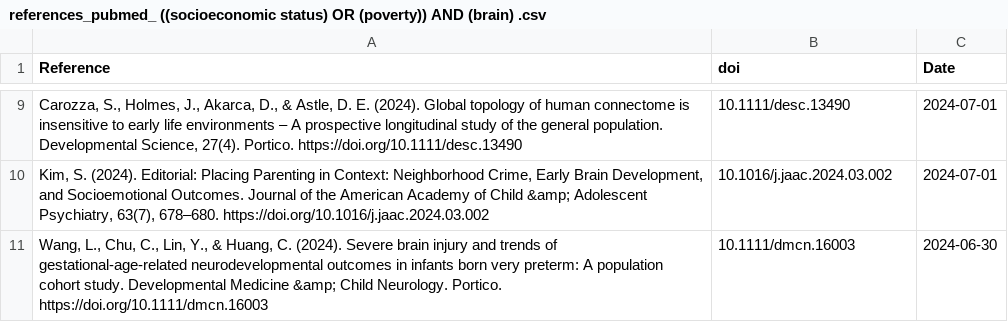
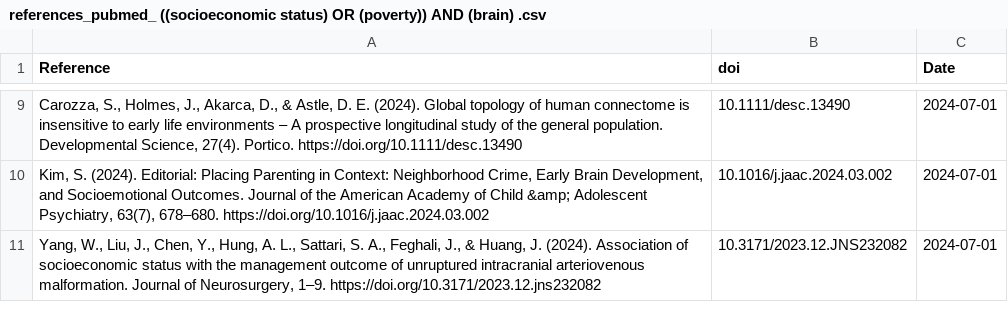
Before and after one commit to FedeGiovannetti/SESNeuroscienceRefs, a CSV file: SESneuroscienceRefs/Data/references_pubmed_ ((socioeconomic status) OR (poverty)) AND (brain) .csv, drawn as a sheet; only a part is shown, gaps mark what is left out; removed rows and columns are numbered as before the commit, all else as after; the diff names each change by its address in the sheet, - before the commit and + after, or states it on an @@ line.

```diff
--- a/SESneuroscienceRefs/Data/references_pubmed_ ((socioeconomic status) OR (poverty)) AND (brain) .csv
+++ b/SESneuroscienceRefs/Data/references_pubmed_ ((socioeconomic status) OR (poverty)) AND (brain) .csv
-row 11: Wang, L., Chu, C., Lin, Y., & Huang, C. (2024). Severe brain injury and trends of gestational‐age‐related neurodevelopmental outcomes in infants born very preterm: A population cohort study. Developmental Medicine &amp; Child Neurology. Portico. https://doi.org/10.1111/dmcn.16003 | 10.1111/dmcn.16003 | 2024-06-30
+row 11: Yang, W., Liu, J., Chen, Y., Hung, A. L., Sattari, S. A., Feghali, J., & Huang, J. (2024). Association of socioeconomic status with the management outcome of unruptured intracranial arteriovenous malformation. Journal of Neurosurgery, 1–9. https://doi.org/10.3171/2023.12.jns232082 | 10.3171/2023.12.JNS232082 | 2024-07-01
```
